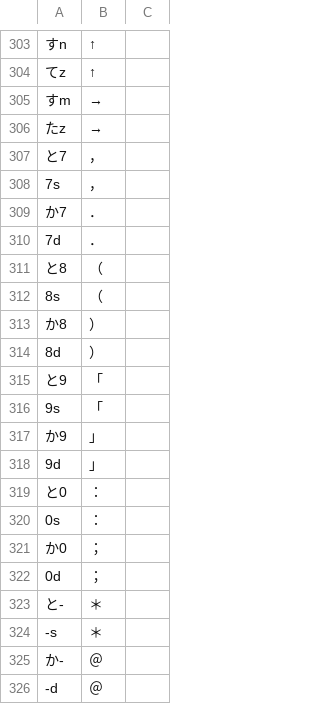
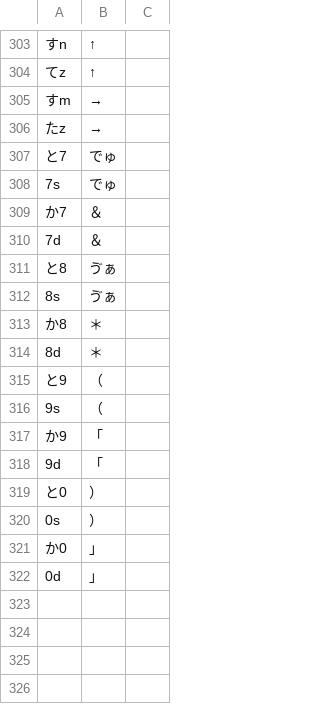
Before and after one commit to kirameister/keyboard_layouts, a TSV file: simultaneous/shingeta_US_roman_table.tsv, drawn as a sheet; only a part is shown, gaps mark what is left out; the diff names each change by its address in the sheet, - before the commit and + after, or states it on an @@ line.

Commit message:
add some specific custom bindings for Shingeta US layout (very much in f(l)avor for Akira K.)

```diff
--- a/simultaneous/shingeta_US_roman_table.tsv
+++ b/simultaneous/shingeta_US_roman_table.tsv
-B307:B308: ，
+B307:B308: でゅ
-B309:B310: ．
+B309:B310: ＆
-B311:B312: （
+B311:B312: ゔぁ
-B313:B314: ）
+B313:B314: ＊
-B315:B316: 「
+B315:B316: （
-B317:B318: 」
+B317:B318: 「
-B319:B320: ：
+B319:B320: ）
-B321:B322: ；
+B321:B322: 」
-row 323: と- | ＊
-row 324: -s | ＊
-row 325: か- | ＠
-row 326: -d | ＠
```
Also changed, not shown: 1 other file.
